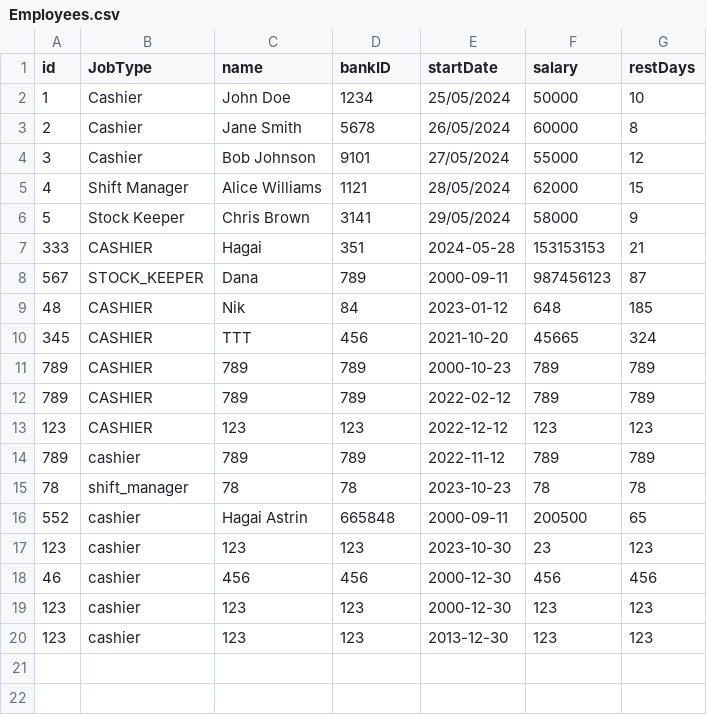
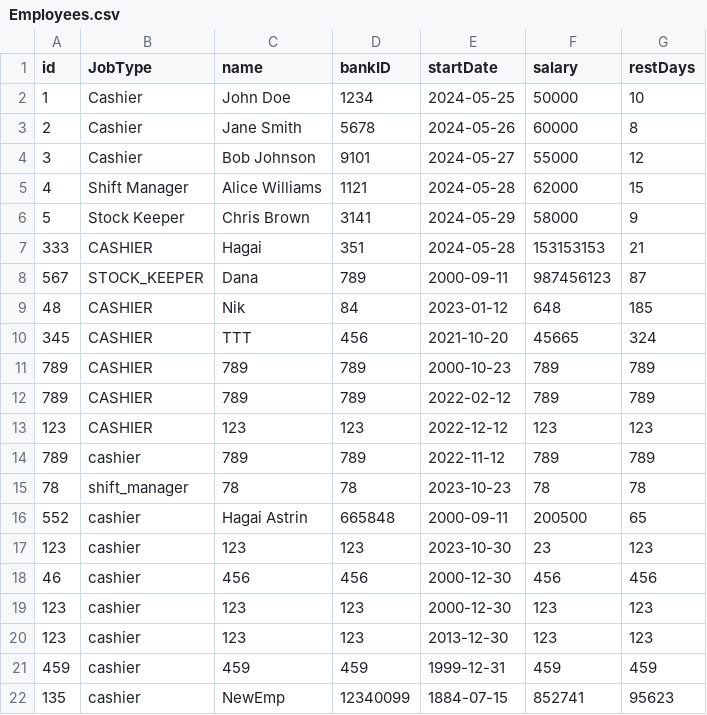
Before and after one commit to HagaiAstrin/Supermarket-Shifts-Transport-Management-System, a CSV file: out/production/ADSS_Group_AT/Data/Employees.csv, drawn as a sheet; the diff names each change by its address in the sheet, - before the commit and + after, or states it on an @@ line.

```diff
--- a/out/production/ADSS_Group_AT/Data/Employees.csv
+++ b/out/production/ADSS_Group_AT/Data/Employees.csv
-E2 (startDate): 25/05/2024
+E2 (startDate): 2024-05-25
-E3 (startDate): 26/05/2024
+E3 (startDate): 2024-05-26
-E4 (startDate): 27/05/2024
+E4 (startDate): 2024-05-27
-E5 (startDate): 28/05/2024
+E5 (startDate): 2024-05-28
-E6 (startDate): 29/05/2024
+E6 (startDate): 2024-05-29
+row 21: 459 | cashier | 459 | 459 | 1999-12-31 | 459 | 459
+row 22: 135 | cashier | NewEmp | 12340099 | 1884-07-15 | 852741 | 95623
```
Also changed, not shown: dev/Data/Employees.csv, 5 other files.
